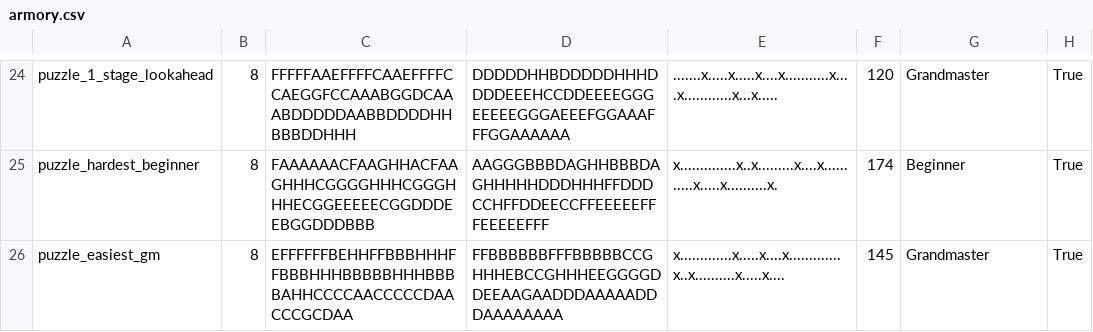
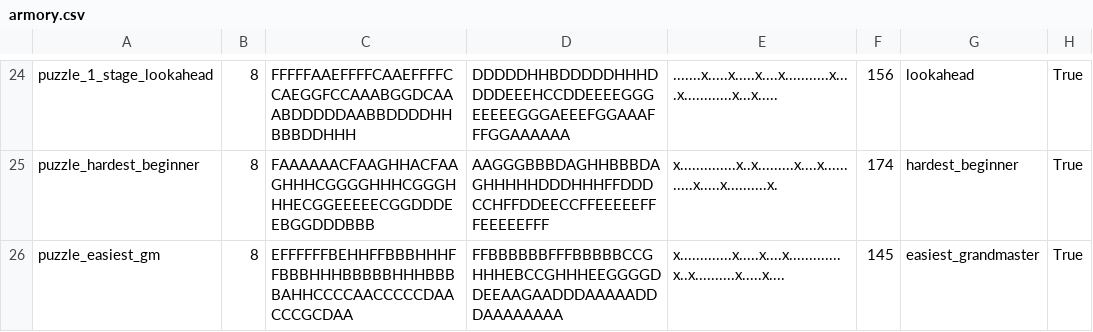
Before and after one commit to JoshMermel/multiverse-star-battle, a CSV file: data/armory.csv, drawn as a sheet; only a part is shown, gaps mark what is left out; the diff covers the shown part only; the diff names each change by its address in the sheet, - before the commit and + after, or states it on an @@ line.

```diff
--- a/data/armory.csv
+++ b/data/armory.csv
-F24: 120
+F24: 156
-G24: Grandmaster
+G24: lookahead
-G25: Beginner
+G25: hardest_beginner
-G26: Grandmaster
+G26: easiest_grandmaster
```
Also changed, not shown: 40 edited cells elsewhere in this file.
